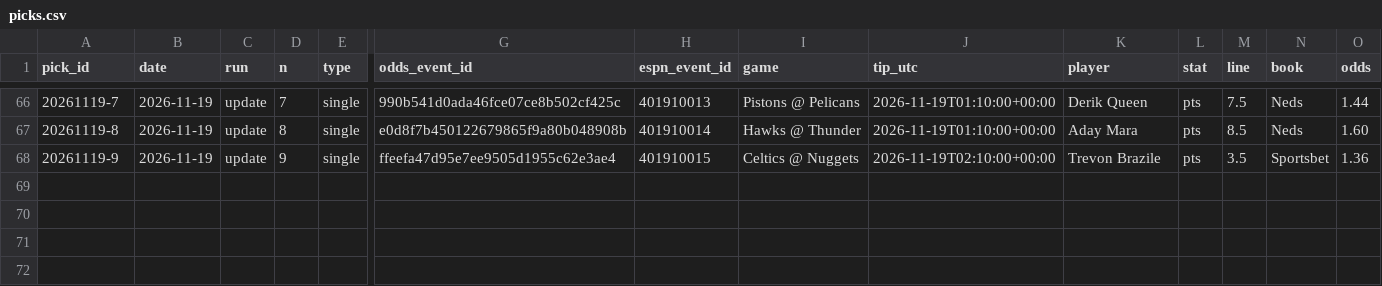
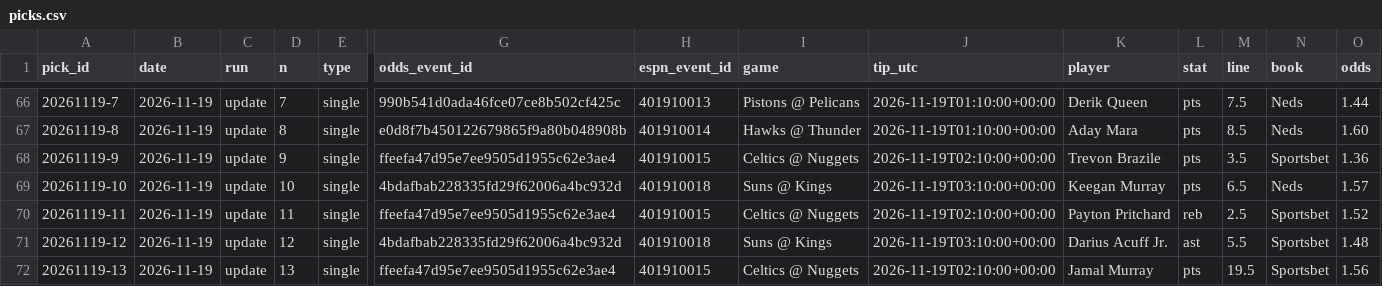
Before and after one commit to Peterhay88/nba-props-agent, a CSV file: data/picks.csv, drawn as a sheet; only a part is shown, gaps mark what is left out; rows hold the shown columns only; the diff names each change by its address in the sheet, - before the commit and + after, or states it on an @@ line.

Commit message:
data: scan update

```diff
--- a/data/picks.csv
+++ b/data/picks.csv
+row 69: 20261119-10 | 2026-11-19 | update | 10 | single | 4bdafbab228335fd29f62006a4bc932d | 401910018 | Suns @ Kings | 2026-11-19T03:10:00+00:00 | Keegan Murray | pts | 6.5 | Neds | 1.57
+row 70: 20261119-11 | 2026-11-19 | update | 11 | single | ffeefa47d95e7ee9505d1955c62e3ae4 | 401910015 | Celtics @ Nuggets | 2026-11-19T02:10:00+00:00 | Payton Pritchard | reb | 2.5 | Sportsbet | 1.52
+row 71: 20261119-12 | 2026-11-19 | update | 12 | single | 4bdafbab228335fd29f62006a4bc932d | 401910018 | Suns @ Kings | 2026-11-19T03:10:00+00:00 | Darius Acuff Jr. | ast | 5.5 | Sportsbet | 1.48
+row 72: 20261119-13 | 2026-11-19 | update | 13 | single | ffeefa47d95e7ee9505d1955c62e3ae4 | 401910015 | Celtics @ Nuggets | 2026-11-19T02:10:00+00:00 | Jamal Murray | pts | 19.5 | Sportsbet | 1.56
```
